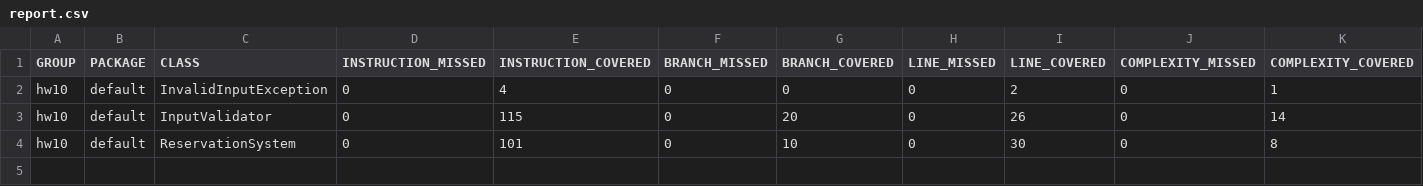
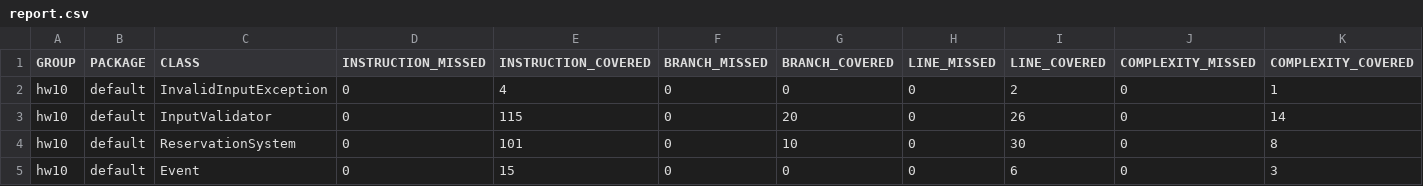
Before and after one commit to PercyQian/hw10, a CSV file: report/report.csv, drawn as a sheet; only a part is shown; rows hold the shown columns only; the diff names each change by its address in the sheet, - before the commit and + after, or states it on an @@ line.

```diff
--- a/report/report.csv
+++ b/report/report.csv
+row 5: hw10 | default | Event | 0 | 15 | 0 | 0 | 0 | 6 | 0 | 3
```
Also changed, not shown: 15 other files.
